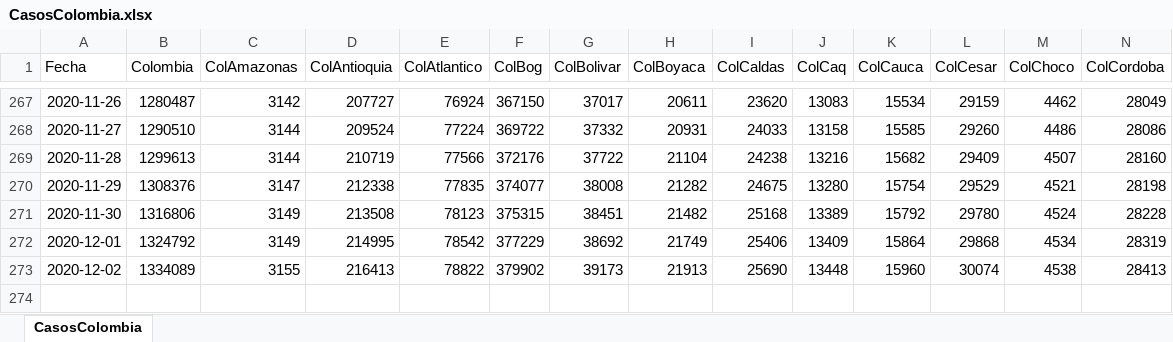
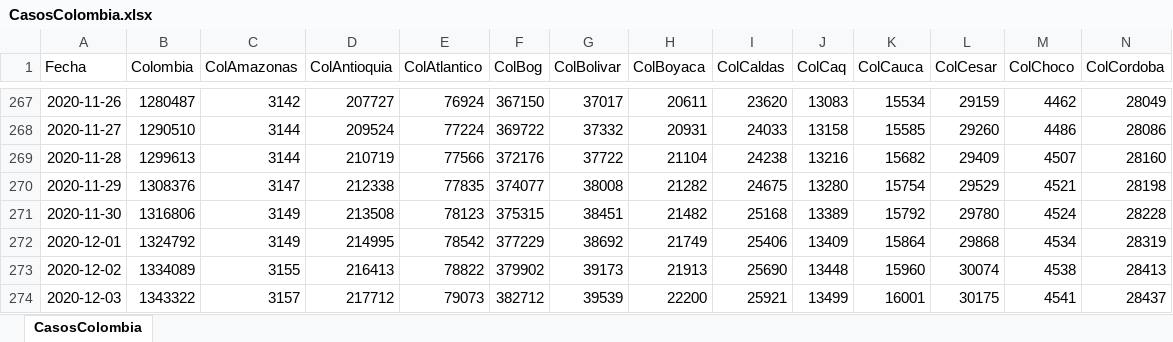
Before and after one commit to 1Alacer/covid, an Excel workbook: CasosColombia.xlsx, sheet CasosColombia, drawn as a sheet; only a part is shown, gaps mark what is left out; values as stored, in another font and other column widths than the file's, no borders; rows hold the shown columns only; the diff names each change by its address in the sheet, - before the commit and + after, or states it on an @@ line.

```diff
--- a/CasosColombia.xlsx (sheet CasosColombia)
+++ b/CasosColombia.xlsx (sheet CasosColombia)
+row 274: 2020-12-03 | 1343322 | 3157 | 217712 | 79073 | 382712 | 39539 | 22200 | 25921 | 13499 | 16001 | 30175 | 4541 | 28437
```
Also changed, not shown: 1 other file.
